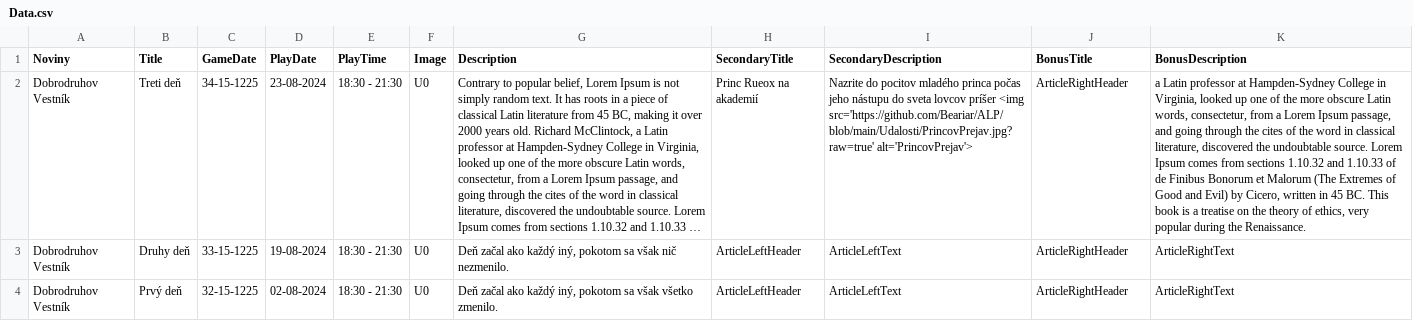
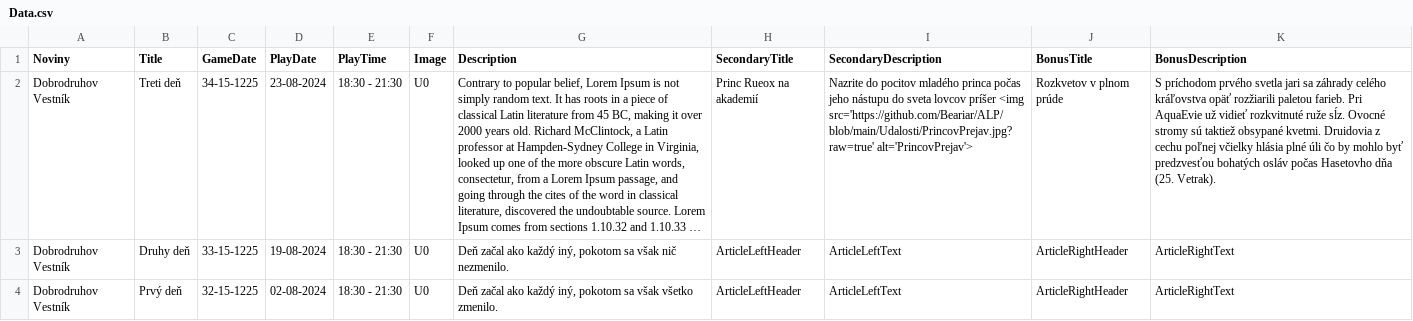
Before and after one commit to Beariar/ALP, a CSV file: Udalosti/Data.csv, drawn as a sheet; long unchanged cells end in …; the diff names each change by its address in the sheet, - before the commit and + after, or states it on an @@ line.

Commit message:
Update Data.csv

```diff
--- a/Udalosti/Data.csv
+++ b/Udalosti/Data.csv
-J2 (BonusTitle): ArticleRightHeader
+J2 (BonusTitle): Rozkvetov v plnom prúde
-K2 (BonusDescription): a Latin professor at Hampden-Sydney College in Virginia, looked up one of the more obscure Latin words, consectetur, from a Lorem Ipsum passage, and going through the cites of the word in classical literature, discovered the undoubtable source. Lorem Ipsum comes from sections 1.10.32 and 1.10.33 of de Finibus Bonorum et Malorum (The Extremes of Good and Evil) by Cicero, written in 45 BC. This book is a treatise on the theory of ethics, very popular during the Renaissance.
+K2 (BonusDescription): S príchodom prvého svetla jari sa záhrady celého kráľovstva opäť rozžiarili paletou farieb. Pri AquaEvie už vidieť rozkvitnuté ruže sĺz. Ovocné stromy sú taktiež obsypané kvetmi. Druidovia z cechu poľnej včielky hlásia plné úli čo by mohlo byť predzvesťou bohatých osláv počas Hasetovho dňa (25. Vetrak).
```
